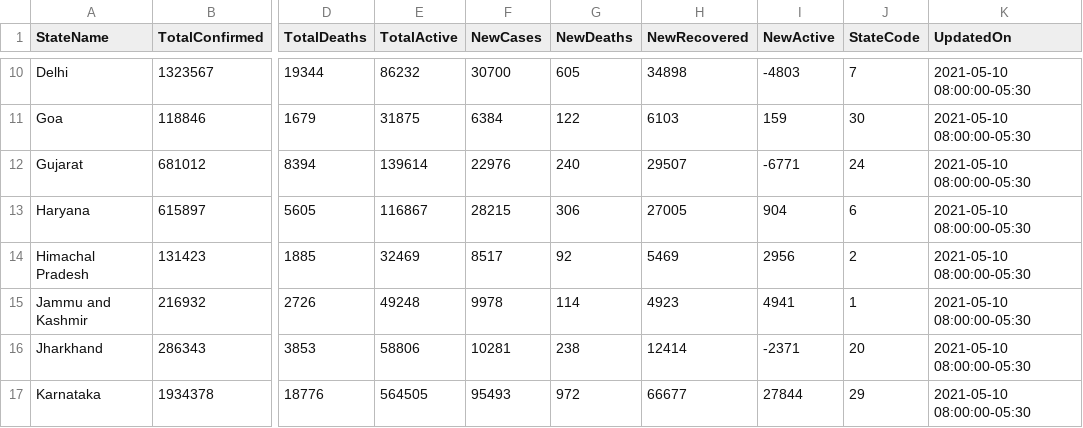
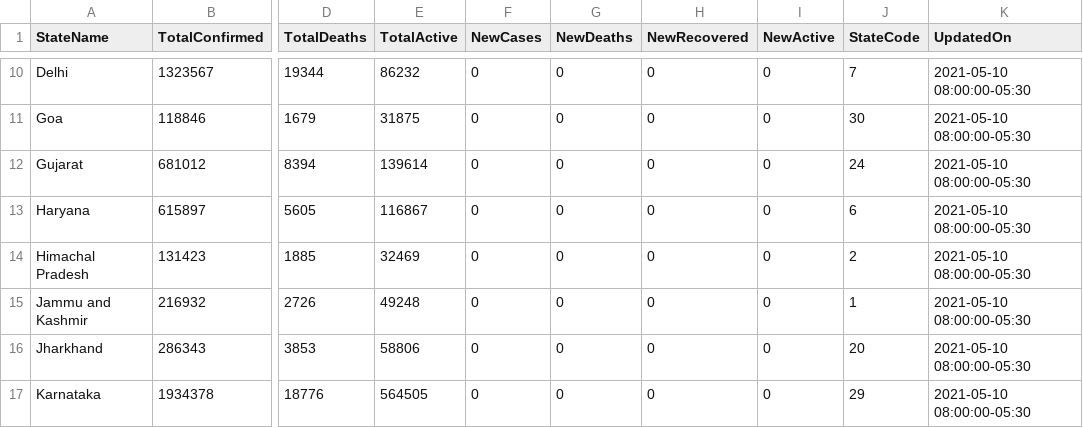
Before and after one commit to FinTechChef/COVID-19, a CSV file: COVID-19-India-State-Level-Data/2021-05-11.csv, drawn as a sheet; only a part is shown, gaps mark what is left out; the diff covers the shown part only; the diff names each change by its address in the sheet, - before the commit and + after, or states it on an @@ line.

```diff
--- a/COVID-19-India-State-Level-Data/2021-05-11.csv
+++ b/COVID-19-India-State-Level-Data/2021-05-11.csv
-F10 (NewCases): 30700
+F10 (NewCases): 0
-G10 (NewDeaths): 605
+G10 (NewDeaths): 0
-H10 (NewRecovered): 34898
+H10 (NewRecovered): 0
-I10 (NewActive): -4803
+I10 (NewActive): 0
-F11 (NewCases): 6384
+F11 (NewCases): 0
-G11 (NewDeaths): 122
+G11 (NewDeaths): 0
-H11 (NewRecovered): 6103
+H11 (NewRecovered): 0
-I11 (NewActive): 159
+I11 (NewActive): 0
-F12 (NewCases): 22976
+F12 (NewCases): 0
-G12 (NewDeaths): 240
+G12 (NewDeaths): 0
-H12 (NewRecovered): 29507
+H12 (NewRecovered): 0
-I12 (NewActive): -6771
+I12 (NewActive): 0
-F13 (NewCases): 28215
+F13 (NewCases): 0
-G13 (NewDeaths): 306
+G13 (NewDeaths): 0
-H13 (NewRecovered): 27005
+H13 (NewRecovered): 0
-I13 (NewActive): 904
+I13 (NewActive): 0
-F14 (NewCases): 8517
+F14 (NewCases): 0
-G14 (NewDeaths): 92
+G14 (NewDeaths): 0
-H14 (NewRecovered): 5469
+H14 (NewRecovered): 0
-I14 (NewActive): 2956
+I14 (NewActive): 0
-F15 (NewCases): 9978
+F15 (NewCases): 0
-G15 (NewDeaths): 114
+G15 (NewDeaths): 0
-H15 (NewRecovered): 4923
+H15 (NewRecovered): 0
-I15 (NewActive): 4941
+I15 (NewActive): 0
-F16 (NewCases): 10281
+F16 (NewCases): 0
-G16 (NewDeaths): 238
+G16 (NewDeaths): 0
-H16 (NewRecovered): 12414
+H16 (NewRecovered): 0
-I16 (NewActive): -2371
+I16 (NewActive): 0
-F17 (NewCases): 95493
+F17 (NewCases): 0
-G17 (NewDeaths): 972
+G17 (NewDeaths): 0
-H17 (NewRecovered): 66677
+H17 (NewRecovered): 0
-I17 (NewActive): 27844
+I17 (NewActive): 0
```
Also changed, not shown: 109 edited cells elsewhere in this file, COVID-19-Country-Level-Data/2021-05-11.csv.
